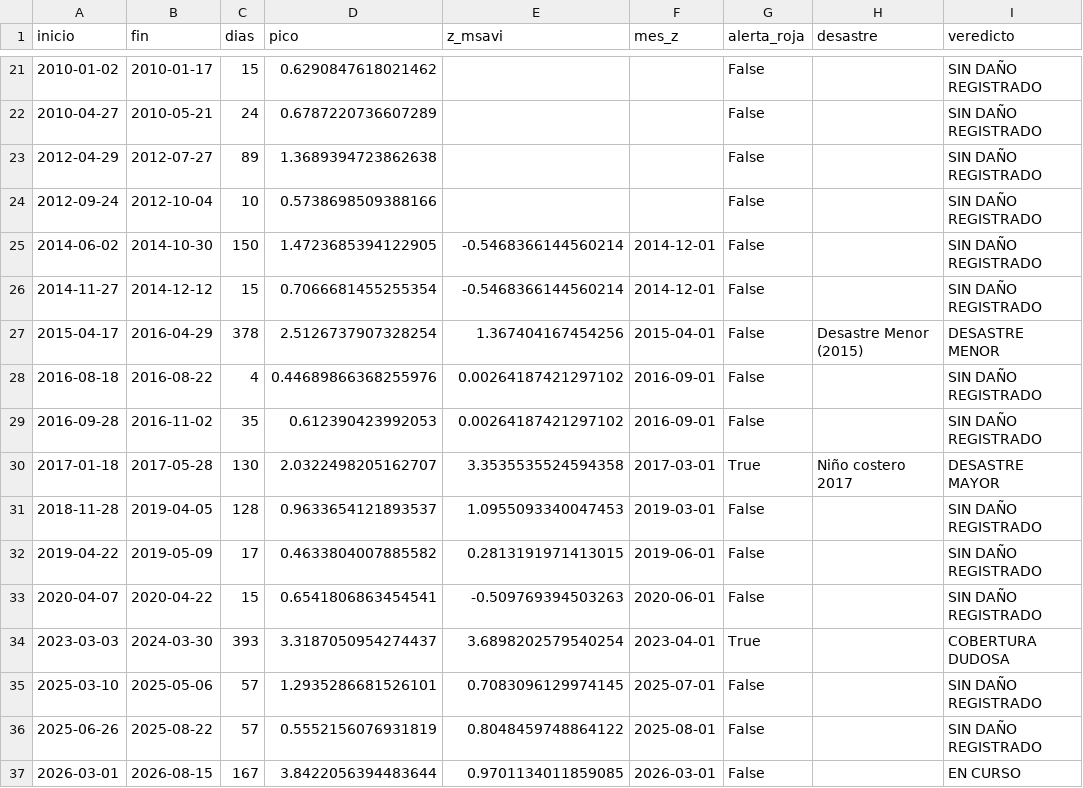
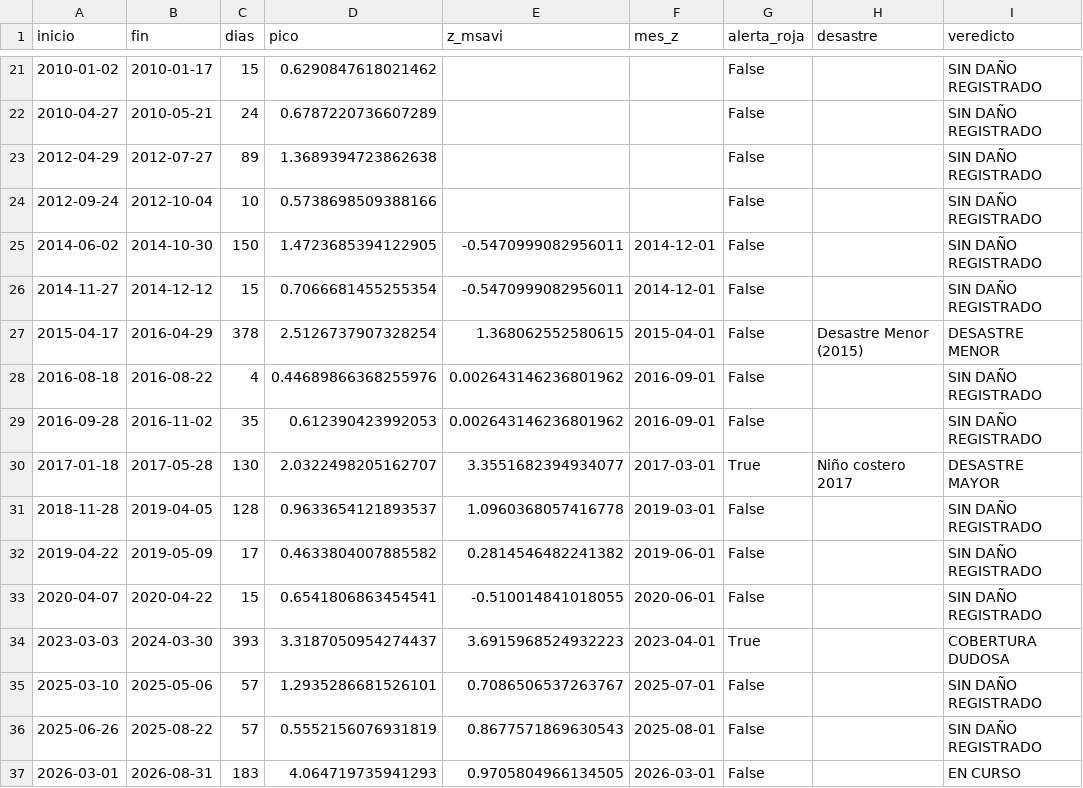
Before and after one commit to Star-dust25/pulso, a CSV file: backend/data/salidas/episodios_evaluados.csv, drawn as a sheet; only a part is shown, gaps mark what is left out; the diff names each change by its address in the sheet, - before the commit and + after, or states it on an @@ line.

```diff
--- a/backend/data/salidas/episodios_evaluados.csv
+++ b/backend/data/salidas/episodios_evaluados.csv
-E25:E26 (z_msavi): -0.5468366144560214
+E25:E26 (z_msavi): -0.5470999082956011
-E27 (z_msavi): 1.367404167454256
+E27 (z_msavi): 1.368062552580615
-E28:E29 (z_msavi): 0.00264187421297102
+E28:E29 (z_msavi): 0.002643146236801962
-E30 (z_msavi): 3.3535535524594358
+E30 (z_msavi): 3.3551682394934077
-E31 (z_msavi): 1.0955093340047453
+E31 (z_msavi): 1.0960368057416778
-E32 (z_msavi): 0.2813191971413015
+E32 (z_msavi): 0.2814546482241382
-E33 (z_msavi): -0.509769394503263
+E33 (z_msavi): -0.510014841018055
-E34 (z_msavi): 3.6898202579540254
+E34 (z_msavi): 3.6915968524932223
-E35 (z_msavi): 0.7083096129974145
+E35 (z_msavi): 0.7086506537263767
-E36 (z_msavi): 0.8048459748864122
+E36 (z_msavi): 0.8677571869630543
-B37 (fin): 2026-08-15
+B37 (fin): 2026-08-31
-C37 (dias): 167
+C37 (dias): 183
-D37 (pico): 3.8422056394483644
+D37 (pico): 4.064719735941293
-E37 (z_msavi): 0.9701134011859085
+E37 (z_msavi): 0.9705804966134505
```
Also changed, not shown: backend/data/datos/serie_sst.csv, backend/data/datos/serie_sst_diaria.csv, 8 other files.
